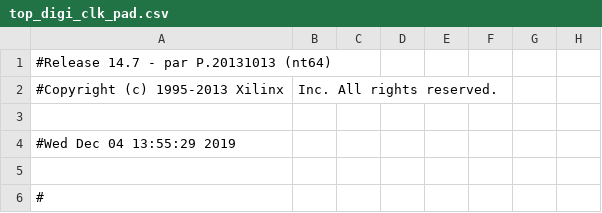
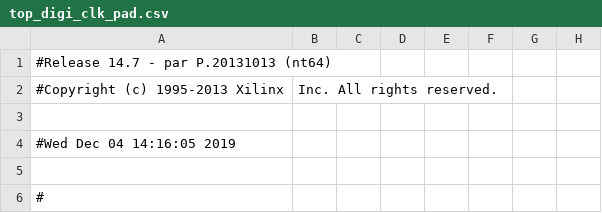
Before and after one commit to IAmVisco/real-time-clock, a CSV file: top_digi_clk_pad.csv, drawn as a sheet; only a part is shown; the diff names each change by its address in the sheet, - before the commit and + after, or states it on an @@ line.

```diff
--- a/top_digi_clk_pad.csv
+++ b/top_digi_clk_pad.csv
-A4: #Wed Dec 04 13:55:29 2019
+A4: #Wed Dec 04 14:16:05 2019
```
Also changed, not shown: 41 other files.
